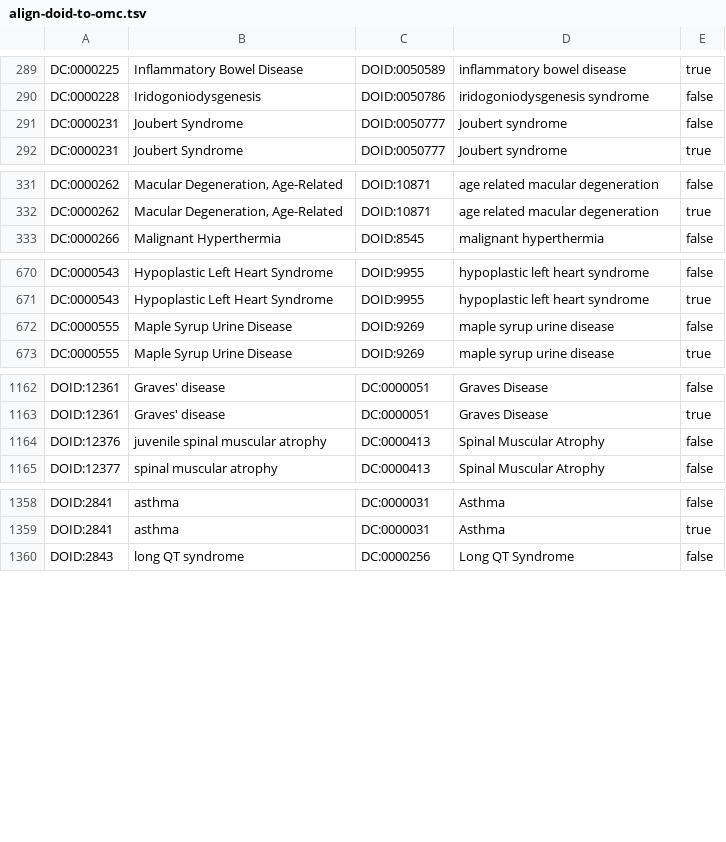
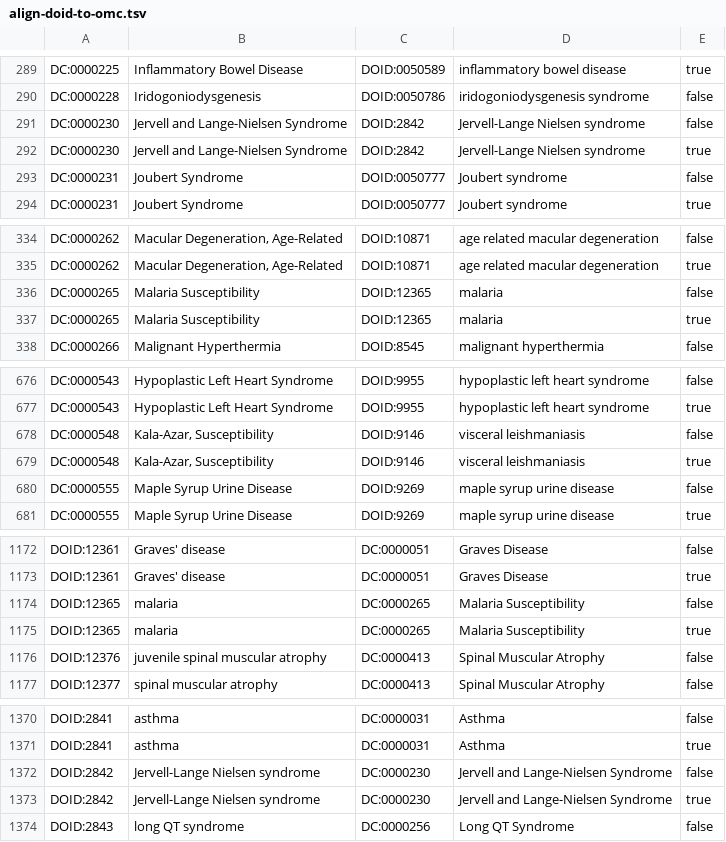
Before and after one commit to obophenotype/obsolete-hdo, a TSV file: src/experimental/align-doid-to-omc.tsv, drawn as a sheet; only a part is shown, gaps mark what is left out; the diff covers the shown part only; the diff names each change by its address in the sheet, - before the commit and + after, or states it on an @@ line.

Commit message:
new alignments

```diff
--- a/src/experimental/align-doid-to-omc.tsv
+++ b/src/experimental/align-doid-to-omc.tsv
+row 291: DC:0000230 | Jervell and Lange-Nielsen Syndrome | DOID:2842 | Jervell-Lange Nielsen syndrome | false
+row 292: DC:0000230 | Jervell and Lange-Nielsen Syndrome | DOID:2842 | Jervell-Lange Nielsen syndrome | true
+row 336: DC:0000265 | Malaria Susceptibility | DOID:12365 | malaria | false
+row 337: DC:0000265 | Malaria Susceptibility | DOID:12365 | malaria | true
+row 678: DC:0000548 | Kala-Azar, Susceptibility | DOID:9146 | visceral leishmaniasis | false
+row 679: DC:0000548 | Kala-Azar, Susceptibility | DOID:9146 | visceral leishmaniasis | true
+row 1174: DOID:12365 | malaria | DC:0000265 | Malaria Susceptibility | false
+row 1175: DOID:12365 | malaria | DC:0000265 | Malaria Susceptibility | true
+row 1372: DOID:2842 | Jervell-Lange Nielsen syndrome | DC:0000230 | Jervell and Lange-Nielsen Syndrome | false
+row 1373: DOID:2842 | Jervell-Lange Nielsen syndrome | DC:0000230 | Jervell and Lange-Nielsen Syndrome | true
```
Also changed, not shown: 8 added rows elsewhere in this file.
